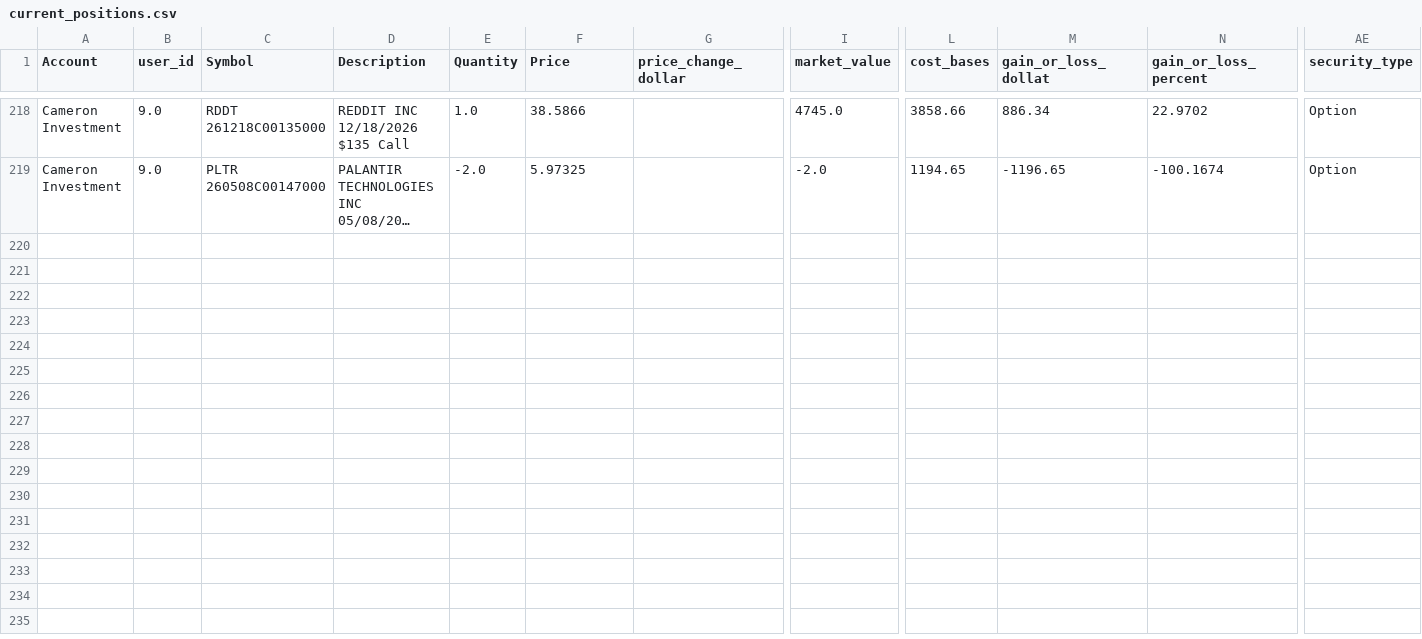
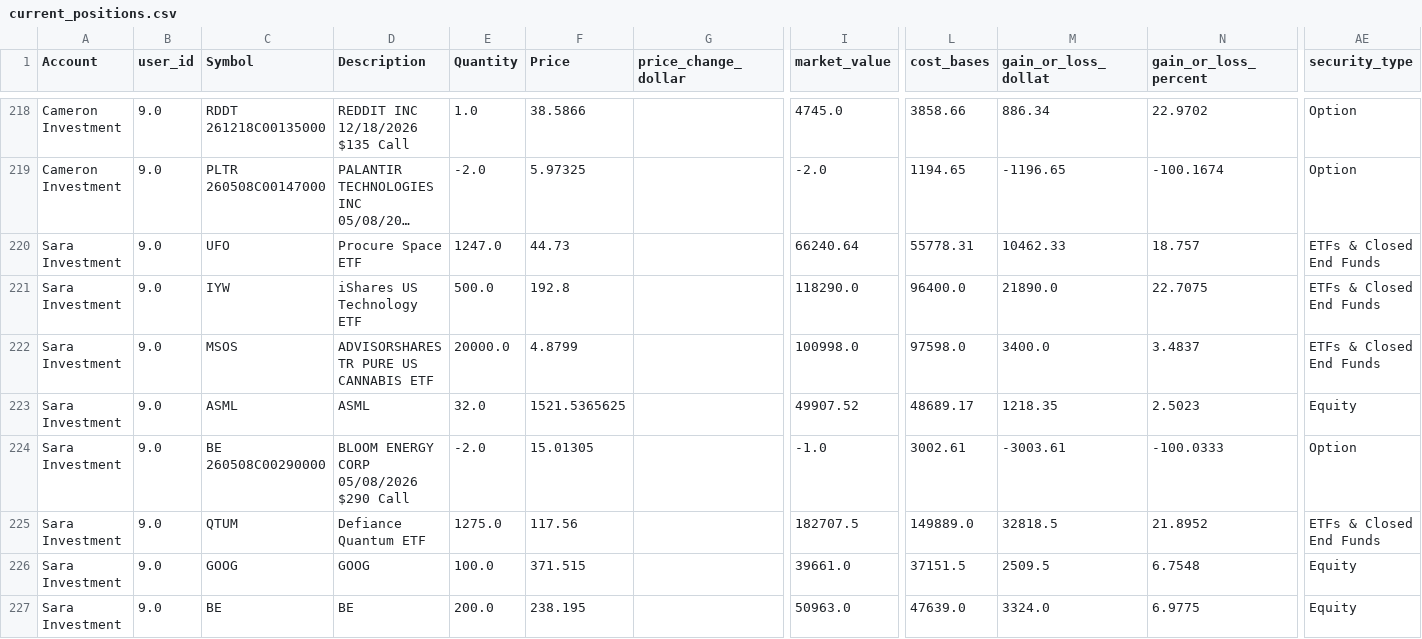
Before and after one commit to cameronjefferey/ccwj, a CSV file: dbt/seeds/current_positions.csv, drawn as a sheet; only a part is shown, gaps mark what is left out; long unchanged cells end in …; rows hold the shown columns only; the diff names each change by its address in the sheet, - before the commit and + after, or states it on an @@ line.

Commit message:
Schwab sync (testingcameron): 408 tx, 8 open lines (Sara Investment)

```diff
--- a/dbt/seeds/current_positions.csv
+++ b/dbt/seeds/current_positions.csv
+row 220: Sara Investment | 9.0 | UFO | Procure Space ETF | 1247.0 | 44.73 |  | 66240.64 | 55778.31 | 10462.33 | 18.757 | ETFs & Closed End Funds
+row 221: Sara Investment | 9.0 | IYW | iShares US Technology ETF | 500.0 | 192.8 |  | 118290.0 | 96400.0 | 21890.0 | 22.7075 | ETFs & Closed End Funds
+row 222: Sara Investment | 9.0 | MSOS | ADVISORSHARES TR PURE US CANNABIS ETF | 20000.0 | 4.8799 |  | 100998.0 | 97598.0 | 3400.0 | 3.4837 | ETFs & Closed End Funds
+row 223: Sara Investment | 9.0 | ASML | ASML | 32.0 | 1521.5365625 |  | 49907.52 | 48689.17 | 1218.35 | 2.5023 | Equity
+row 224: Sara Investment | 9.0 | BE 260508C00290000 | BLOOM ENERGY CORP 05/08/2026 $290 Call | -2.0 | 15.01305 |  | -1.0 | 3002.61 | -3003.61 | -100.0333 | Option
+row 225: Sara Investment | 9.0 | QTUM | Defiance Quantum ETF | 1275.0 | 117.56 |  | 182707.5 | 149889.0 | 32818.5 | 21.8952 | ETFs & Closed End Funds
+row 226: Sara Investment | 9.0 | GOOG | GOOG | 100.0 | 371.515 |  | 39661.0 | 37151.5 | 2509.5 | 6.7548 | Equity
+row 227: Sara Investment | 9.0 | BE | BE | 200.0 | 238.195 |  | 50963.0 | 47639.0 | 3324.0 | 6.9775 | Equity
```
Also changed, not shown: dbt/seeds/schwab_account_balances.csv, 1 other file.
